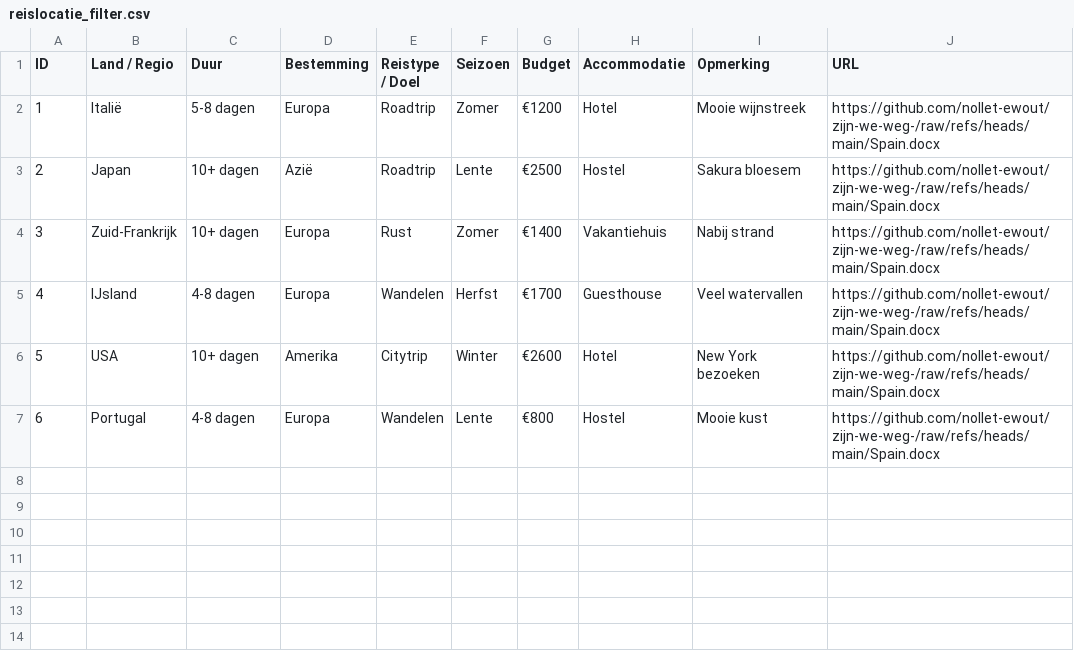
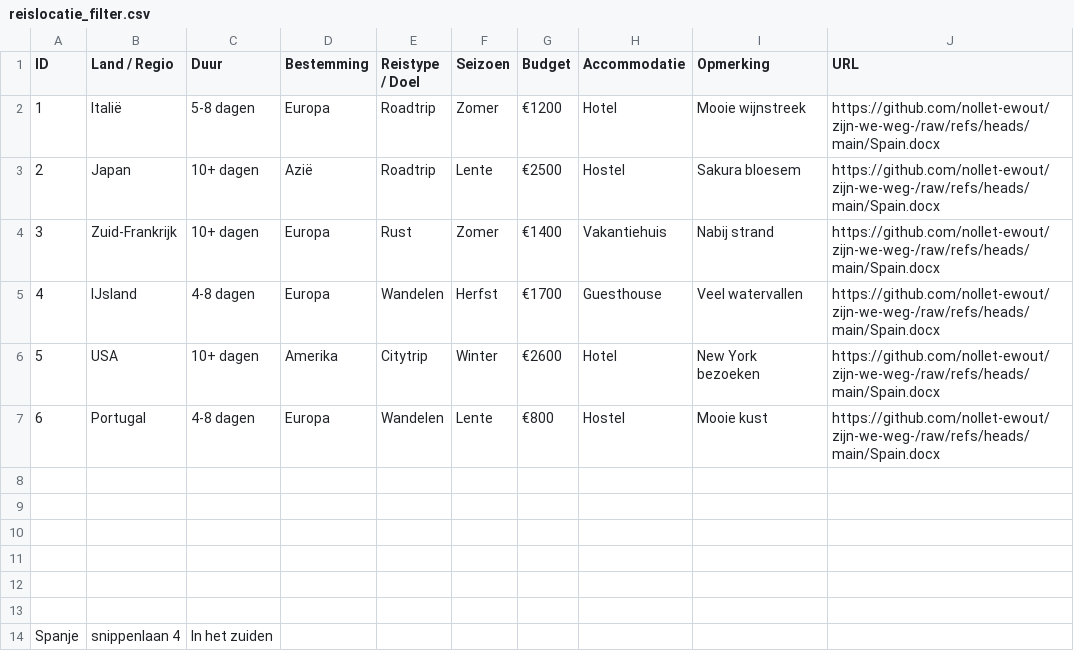
Before and after one commit to nollet-ewout/zijn-we-weg-, a CSV file: reislocatie_filter.csv, drawn as a sheet; the diff names each change by its address in the sheet, - before the commit and + after, or states it on an @@ line.

Commit message:
Toevoegen locatie: Spanje

```diff
--- a/reislocatie_filter.csv
+++ b/reislocatie_filter.csv
+row 8: (empty)
+row 9: (empty)
+row 10: (empty)
+row 11: (empty)
+row 12: (empty)
+row 13: (empty)
+row 14: Spanje | snippenlaan 4 | In het zuiden
```
